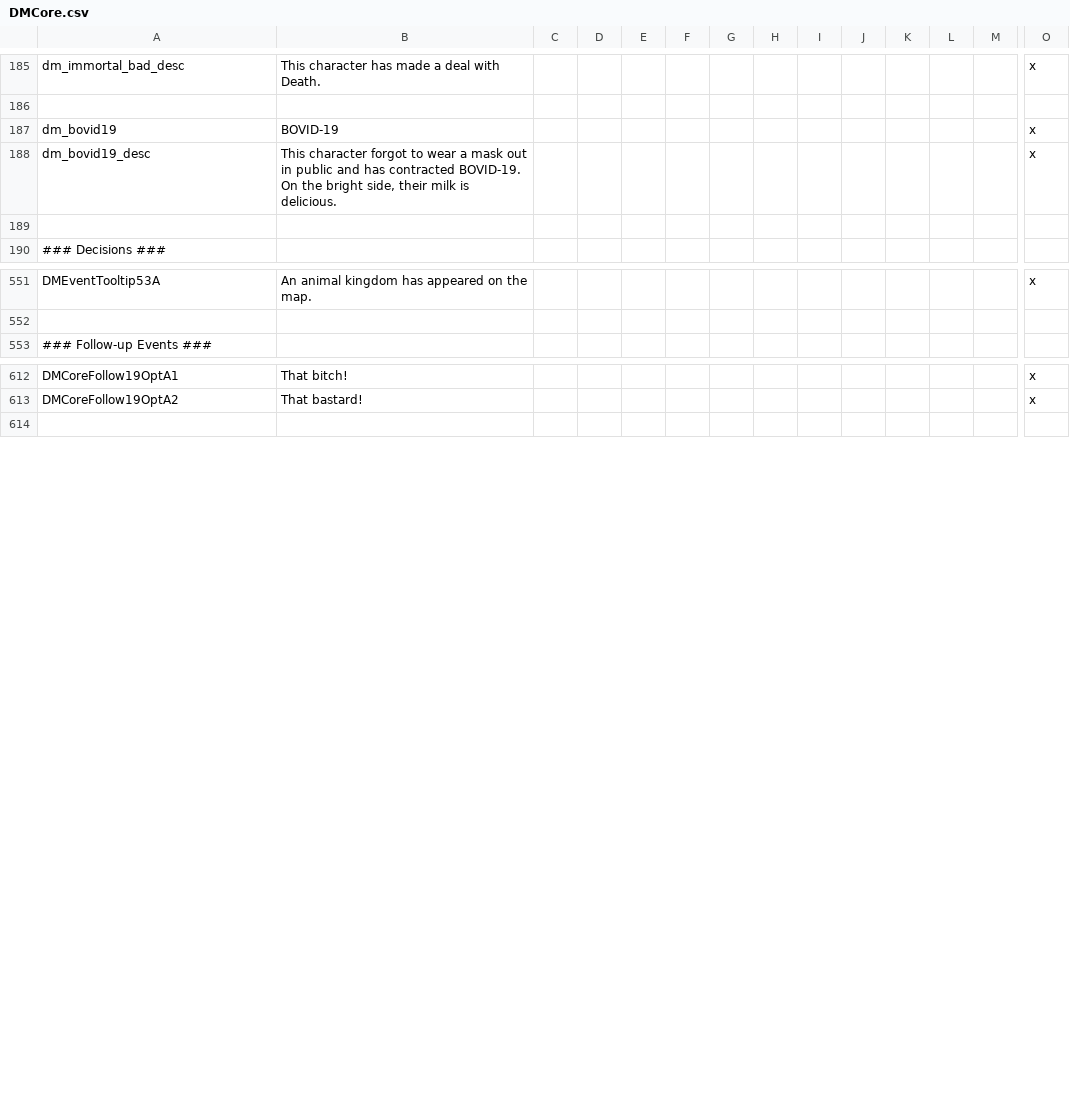
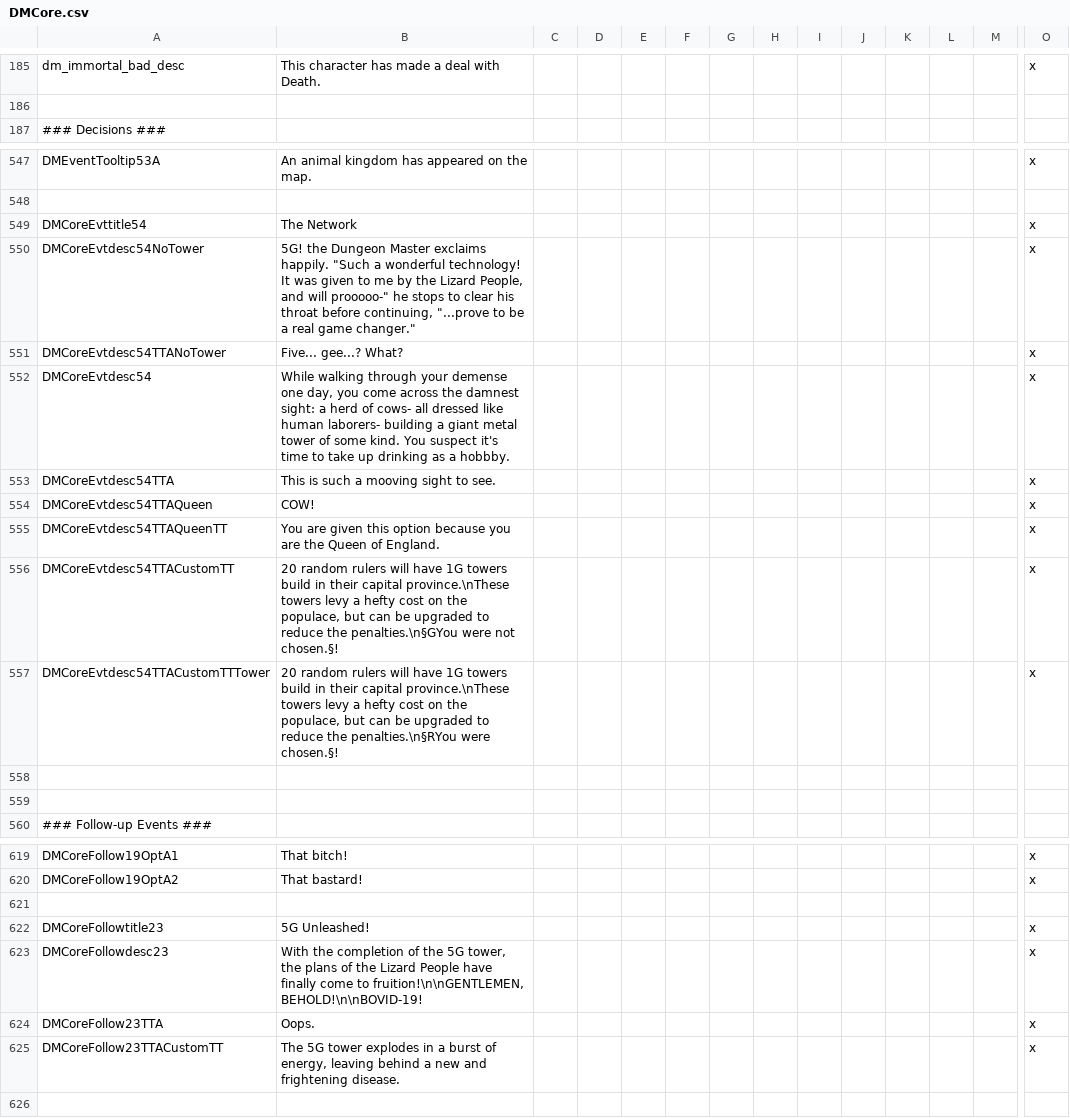
Before and after one commit to MrSamuelStreamer/Dungeon-Master-Dev, a CSV file: Dungeon-Master/localisation/DMCore.csv, drawn as a sheet; only a part is shown, gaps mark what is left out; removed rows and columns are numbered as before the commit, all else as after; rows hold the shown columns only; the diff covers the shown part only; the diff names each change by its address in the sheet, - before the commit and + after, or states it on an @@ line.

Commit message:
1.6
- New Event: The Network. The DM will offer (force upon) random rulers a 5G network, a technology given to him by the Lizard People. Moo.
- Wyvern armor no longer has a broken active trigger.
- Moo.
- The Cursed Ring and the Cursed Ring of One no longer have an errant indestructable duplicate tag.
- Fixed the Unite the Wyvernballs decision to that it actually does something.
- Moo.
- Fixed the Show Wyvernballs decision.
- Fixed an errant option in the Chessboard event.

```diff
--- a/Dungeon-Master/localisation/DMCore.csv
+++ b/Dungeon-Master/localisation/DMCore.csv
-row 187: dm_bovid19 | BOVID-19 |  |  |  |  |  |  |  |  |  |  |  | x
-row 188: dm_bovid19_desc | This character forgot to wear a mask out in public and has contracted BOVID-19. On the bright side, their milk is delicious. |  |  |  |  |  |  |  |  |  |  |  | x
-row 189: (empty)
+row 549: DMCoreEvttitle54 | The Network |  |  |  |  |  |  |  |  |  |  |  | x
+row 550: DMCoreEvtdesc54NoTower | 5G! the Dungeon Master exclaims happily. "Such a wonderful technology! It was given to me by the Lizard People, and will prooooo-" he stops to clear his throat before continuing, "...prove to be a real game changer." |  |  |  |  |  |  |  |  |  |  |  | x
+row 551: DMCoreEvtdesc54TTANoTower | Five... gee...? What? |  |  |  |  |  |  |  |  |  |  |  | x
+row 552: DMCoreEvtdesc54 | While walking through your demense one day, you come across the damnest sight: a herd of cows- all dressed like human laborers- building a giant metal tower of some kind. You suspect it's time to take up drinking as a hobbby. |  |  |  |  |  |  |  |  |  |  |  | x
+row 553: DMCoreEvtdesc54TTA | This is such a mooving sight to see. |  |  |  |  |  |  |  |  |  |  |  | x
+row 554: DMCoreEvtdesc54TTAQueen | COW! |  |  |  |  |  |  |  |  |  |  |  | x
+row 555: DMCoreEvtdesc54TTAQueenTT | You are given this option because you are the Queen of England. |  |  |  |  |  |  |  |  |  |  |  | x
+row 556: DMCoreEvtdesc54TTACustomTT | 20 random rulers will have 1G towers build in their capital province.\nThese towers levy a hefty cost on the populace, but can be upgraded to reduce the penalties.\n§GYou were not chosen.§! |  |  |  |  |  |  |  |  |  |  |  | x
+row 557: DMCoreEvtdesc54TTACustomTTTower | 20 random rulers will have 1G towers build in their capital province.\nThese towers levy a hefty cost on the populace, but can be upgraded to reduce the penalties.\n§RYou were chosen.§! |  |  |  |  |  |  |  |  |  |  |  | x
+row 558: (empty)
+row 559: (empty)
+row 621: (empty)
+row 622: DMCoreFollowtitle23 | 5G Unleashed! |  |  |  |  |  |  |  |  |  |  |  | x
+row 623: DMCoreFollowdesc23 | With the completion of the 5G tower, the plans of the Lizard People have finally come to fruition!\n\nGENTLEMEN, BEHOLD!\n\nBOVID-19! |  |  |  |  |  |  |  |  |  |  |  | x
+row 624: DMCoreFollow23TTA | Oops. |  |  |  |  |  |  |  |  |  |  |  | x
+row 625: DMCoreFollow23TTACustomTT | The 5G tower explodes in a burst of energy, leaving behind a new and frightening disease. |  |  |  |  |  |  |  |  |  |  |  | x
```
Also changed, not shown: 23 added rows, 1 removed row and 2 edited cells elsewhere in this file, 20 other files.
